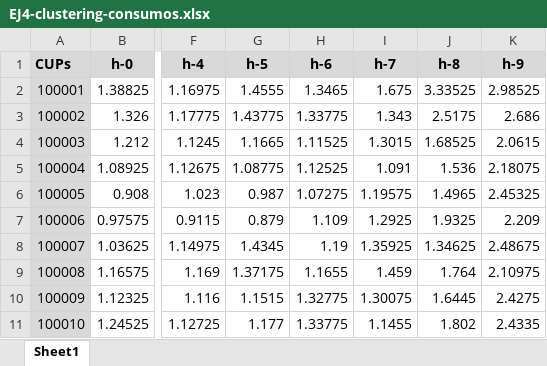
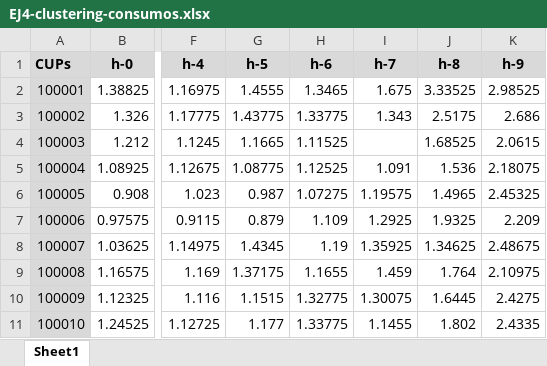
Before and after one commit to sbarja/curso-intro-machine-learning, an Excel workbook: dataset/EJ4-clustering-consumos.xlsx, sheet Sheet1, drawn as a sheet; only a part is shown, gaps mark what is left out; values as stored, in another font and other column widths than the file's, no borders; conditional formats not drawn; the diff covers the shown part only; the diff names each change by its address in the sheet, - before the commit and + after, or states it on an @@ line.

```diff
--- a/dataset/EJ4-clustering-consumos.xlsx (sheet Sheet1)
+++ b/dataset/EJ4-clustering-consumos.xlsx (sheet Sheet1)
-I4 (h-7): 1.3015
+I4 (h-7): (empty)
```
Also changed, not shown: 25 removed rows elsewhere in this sheet, 1 other file.
